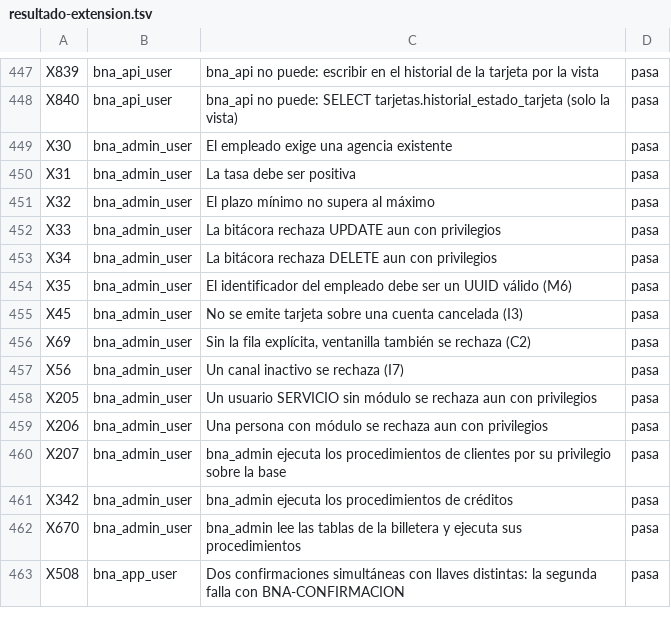
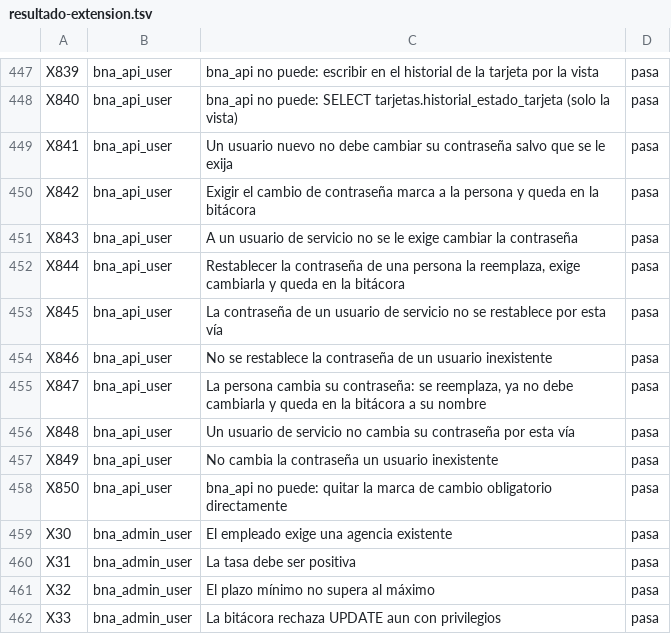
Before and after one commit to SantiagoCusirramos/Banco_Nacional_Arequipa, a TSV file: resultados/mysql/resultado-extension.tsv, drawn as a sheet; only a part is shown, gaps mark what is left out; the shorter side is filled out with more unchanged rows.

```diff
--- a/resultados/mysql/resultado-extension.tsv
+++ b/resultados/mysql/resultado-extension.tsv
@@ -448,2 +448,12 @@ X839	bna_api_user	bna_api no puede: escribir en el historial de la tarjeta por l
 X840	bna_api_user	bna_api no puede: SELECT tarjetas.historial_estado_tarjeta (solo la vista)	pasa
+X841	bna_api_user	Un usuario nuevo no debe cambiar su contraseña salvo que se le exija	pasa
+X842	bna_api_user	Exigir el cambio de contraseña marca a la persona y queda en la bitácora	pasa
+X843	bna_api_user	A un usuario de servicio no se le exige cambiar la contraseña	pasa
+X844	bna_api_user	Restablecer la contraseña de una persona la reemplaza, exige cambiarla y queda en la bitácora	pasa
+X845	bna_api_user	La contraseña de un usuario de servicio no se restablece por esta vía	pasa
+X846	bna_api_user	No se restablece la contraseña de un usuario inexistente	pasa
+X847	bna_api_user	La persona cambia su contraseña: se reemplaza, ya no debe cambiarla y queda en la bitácora a su nombre	pasa
+X848	bna_api_user	Un usuario de servicio no cambia su contraseña por esta vía	pasa
+X849	bna_api_user	No cambia la contraseña un usuario inexistente	pasa
+X850	bna_api_user	bna_api no puede: quitar la marca de cambio obligatorio directamente	pasa
 X30	bna_admin_user	El empleado exige una agencia existente	pasa
```
Also changed, not shown: 7 other files.
